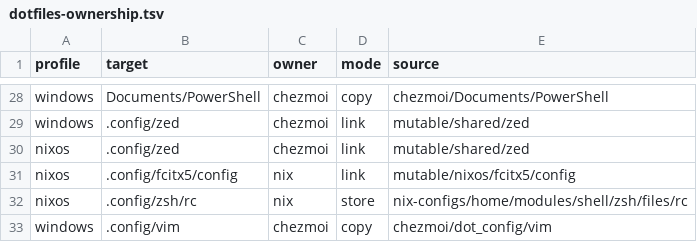
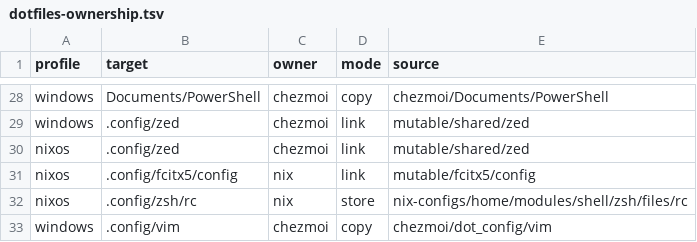
Before and after one commit to T4ko0522/dotfiles, a TSV file: docs/memo/dotfiles-ownership.tsv, drawn as a sheet; only a part is shown, gaps mark what is left out.

```diff
--- a/docs/memo/dotfiles-ownership.tsv
+++ b/docs/memo/dotfiles-ownership.tsv
@@ -30,3 +30,3 @@ windows	.config/zed	chezmoi	link	mutable/shared/zed
 nixos	.config/zed	chezmoi	link	mutable/shared/zed
-nixos	.config/fcitx5/config	nix	link	mutable/nixos/fcitx5/config
+nixos	.config/fcitx5/config	nix	link	mutable/fcitx5/config
 nixos	.config/zsh/rc	nix	store	nix-configs/home/modules/shell/zsh/files/rc
```
Also changed, not shown: 1 other file.
